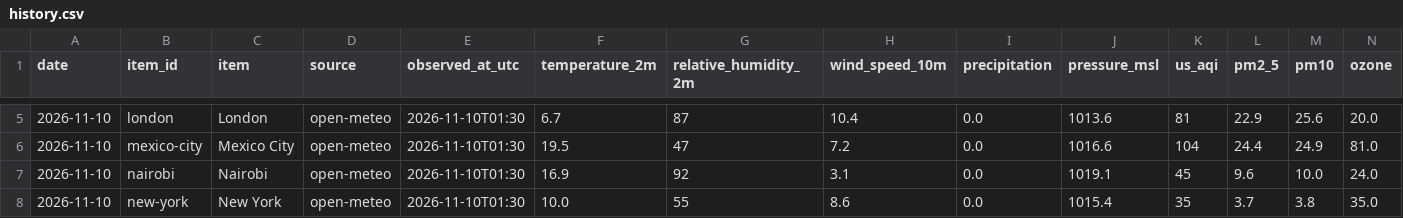
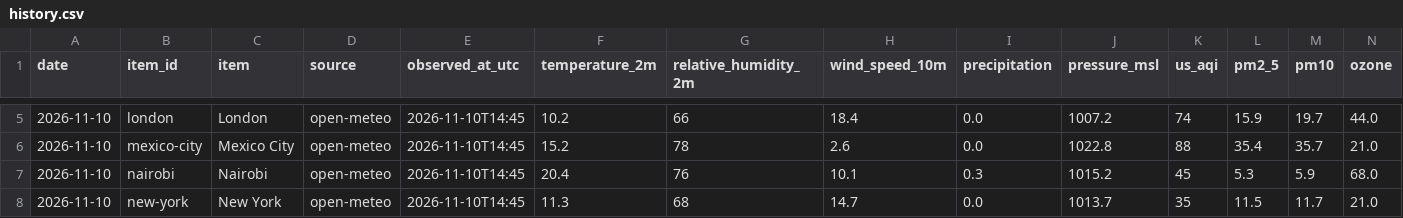
Before and after one commit to ekschallenberg/nimbus2000, a CSV file: data/history.csv, drawn as a sheet; only a part is shown, gaps mark what is left out; the diff covers the shown part only.

```diff
--- a/data/history.csv
+++ b/data/history.csv
@@ -5,4 +5,4 @@ date,item_id,item,source,observed_at_utc,temperature_2m,relative_humidity_2m,win
-2026-11-10,london,London,open-meteo,2026-11-10T01:30,6.7,87,10.4,0.0,1013.6,81,22.9,25.6,20.0
-2026-11-10,mexico-city,Mexico City,open-meteo,2026-11-10T01:30,19.5,47,7.2,0.0,1016.6,104,24.4,24.9,81.0
-2026-11-10,nairobi,Nairobi,open-meteo,2026-11-10T01:30,16.9,92,3.1,0.0,1019.1,45,9.6,10.0,24.0
-2026-11-10,new-york,New York,open-meteo,2026-11-10T01:30,10.0,55,8.6,0.0,1015.4,35,3.7,3.8,35.0
+2026-11-10,london,London,open-meteo,2026-11-10T14:45,10.2,66,18.4,0.0,1007.2,74,15.9,19.7,44.0
+2026-11-10,mexico-city,Mexico City,open-meteo,2026-11-10T14:45,15.2,78,2.6,0.0,1022.8,88,35.4,35.7,21.0
+2026-11-10,nairobi,Nairobi,open-meteo,2026-11-10T14:45,20.4,76,10.1,0.3,1015.2,45,5.3,5.9,68.0
+2026-11-10,new-york,New York,open-meteo,2026-11-10T14:45,11.3,68,14.7,0.0,1013.7,35,11.5,11.7,21.0
```
Also changed, not shown: 72 edited cells elsewhere in this file, 3 other files.
